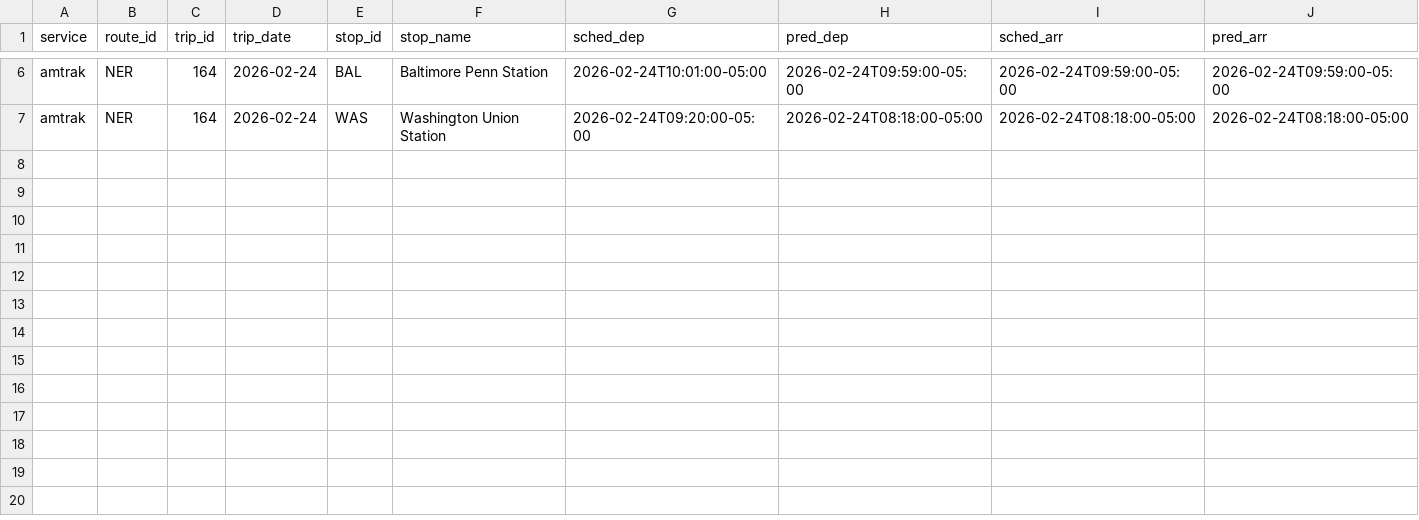
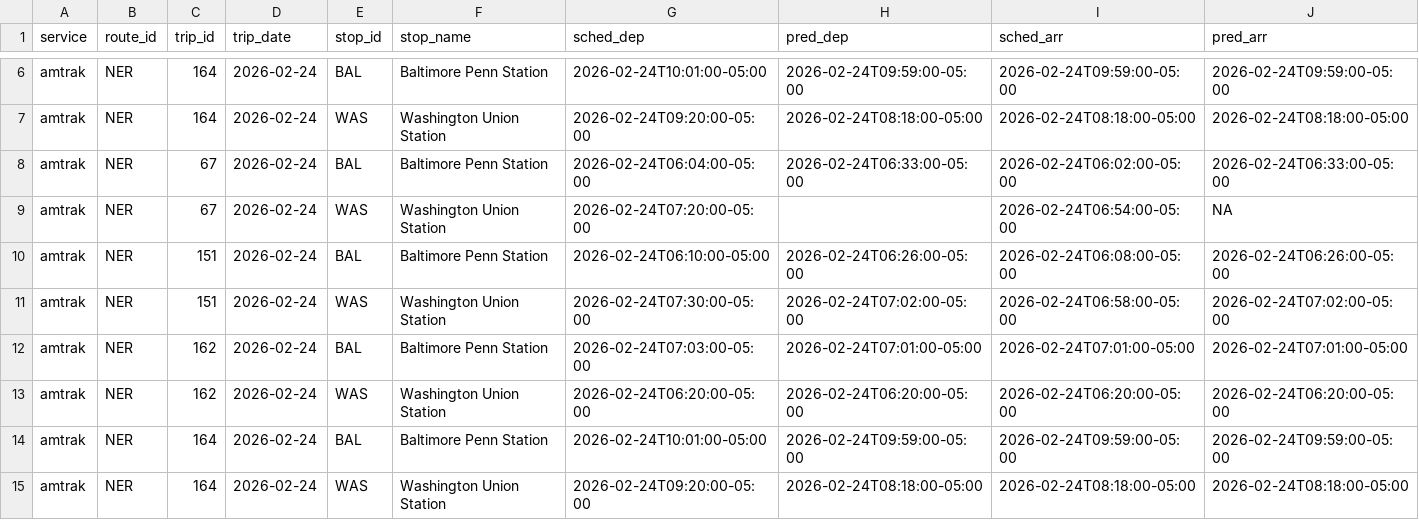
Before and after one commit to samkrumholz/transit-connector, a CSV file: data/2026-02-24.csv, drawn as a sheet; only a part is shown, gaps mark what is left out; rows hold the shown columns only; the diff names each change by its address in the sheet, - before the commit and + after, or states it on an @@ line.

```diff
--- a/data/2026-02-24.csv
+++ b/data/2026-02-24.csv
+row 8: amtrak | NER | 67 | 2026-02-24 | BAL | Baltimore Penn Station | 2026-02-24T06:04:00-05:00 | 2026-02-24T06:33:00-05:00 | 2026-02-24T06:02:00-05:00 | 2026-02-24T06:33:00-05:00
+row 9: amtrak | NER | 67 | 2026-02-24 | WAS | Washington Union Station | 2026-02-24T07:20:00-05:00 |  | 2026-02-24T06:54:00-05:00 | NA
+row 10: amtrak | NER | 151 | 2026-02-24 | BAL | Baltimore Penn Station | 2026-02-24T06:10:00-05:00 | 2026-02-24T06:26:00-05:00 | 2026-02-24T06:08:00-05:00 | 2026-02-24T06:26:00-05:00
+row 11: amtrak | NER | 151 | 2026-02-24 | WAS | Washington Union Station | 2026-02-24T07:30:00-05:00 | 2026-02-24T07:02:00-05:00 | 2026-02-24T06:58:00-05:00 | 2026-02-24T07:02:00-05:00
+row 12: amtrak | NER | 162 | 2026-02-24 | BAL | Baltimore Penn Station | 2026-02-24T07:03:00-05:00 | 2026-02-24T07:01:00-05:00 | 2026-02-24T07:01:00-05:00 | 2026-02-24T07:01:00-05:00
+row 13: amtrak | NER | 162 | 2026-02-24 | WAS | Washington Union Station | 2026-02-24T06:20:00-05:00 | 2026-02-24T06:20:00-05:00 | 2026-02-24T06:20:00-05:00 | 2026-02-24T06:20:00-05:00
+row 14: amtrak | NER | 164 | 2026-02-24 | BAL | Baltimore Penn Station | 2026-02-24T10:01:00-05:00 | 2026-02-24T09:59:00-05:00 | 2026-02-24T09:59:00-05:00 | 2026-02-24T09:59:00-05:00
+row 15: amtrak | NER | 164 | 2026-02-24 | WAS | Washington Union Station | 2026-02-24T09:20:00-05:00 | 2026-02-24T08:18:00-05:00 | 2026-02-24T08:18:00-05:00 | 2026-02-24T08:18:00-05:00
```
